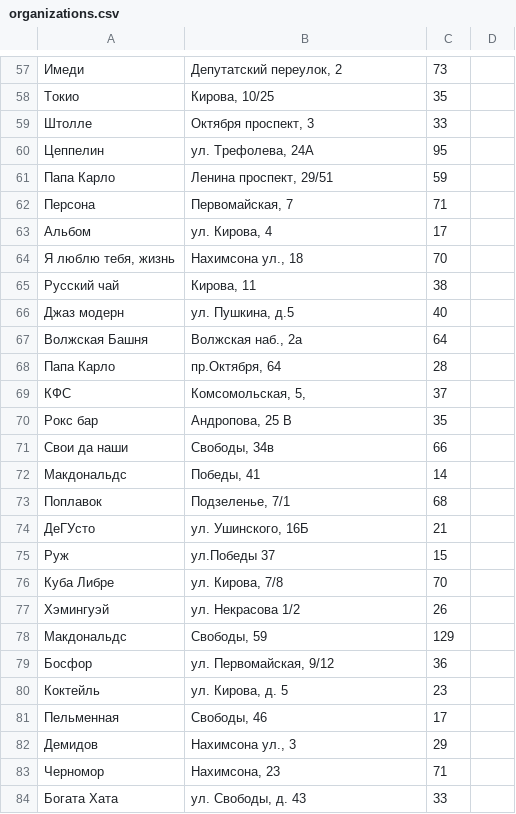
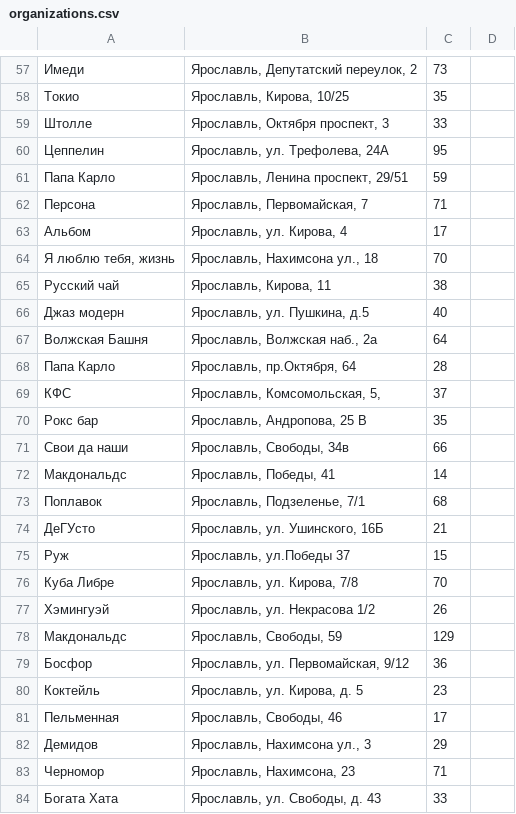
Before and after one commit to Cry0g3n/WiFi_domru, a CSV file: data/organizations.csv, drawn as a sheet; only a part is shown, gaps mark what is left out; the diff covers the shown part only.

```diff
--- a/data/organizations.csv
+++ b/data/organizations.csv
@@ -57,28 +57,28 @@
-Имеди;Депутатский переулок, 2;73;
-Токио;Кирова, 10/25;35;
-Штолле;Октября проспект, 3;33;
-Цеппелин;ул. Трефолева, 24A;95;
-Папа Карло;Ленина проспект, 29/51;59;
-Персона;Первомайская, 7;71;
-Альбом;ул. Кирова, 4;17;
-Я люблю тебя, жизнь;Нахимсона ул., 18;70;
-Русский чай;Кирова, 11;38;
-Джаз модерн;ул. Пушкина, д.5;40;
-Волжская Башня;Волжская наб., 2а;64;
-Папа Карло;пр.Октября, 64;28;
-КФС;Комсомольская, 5,;37;
-Рокс бар;Андропова, 25 В;35;
-Свои да наши;Свободы, 34в;66;
-Макдональдс;Победы, 41;14;
-Поплавок;Подзеленье, 7/1;68;
-ДеГУсто;ул. Ушинского, 16Б;21;
-Руж;ул.Победы 37;15;
-Куба Либре;ул. Кирова, 7/8;70;
-Хэмингуэй;ул. Некрасова 1/2;26;
-Макдональдс;Свободы, 59;129;
-Босфор;ул. Первомайская, 9/12;36;
-Коктейль;ул. Кирова, д. 5;23;
-Пельменная;Свободы, 46;17;
-Демидов;Нахимсона ул., 3;29;
-Черномор;Нахимсона, 23;71;
-Богата Хата;ул. Свободы, д. 43;33;
+Имеди;Ярославль, Депутатский переулок, 2;73;
+Токио;Ярославль, Кирова, 10/25;35;
+Штолле;Ярославль, Октября проспект, 3;33;
+Цеппелин;Ярославль, ул. Трефолева, 24A;95;
+Папа Карло;Ярославль, Ленина проспект, 29/51;59;
+Персона;Ярославль, Первомайская, 7;71;
+Альбом;Ярославль, ул. Кирова, 4;17;
+Я люблю тебя, жизнь;Ярославль, Нахимсона ул., 18;70;
+Русский чай;Ярославль, Кирова, 11;38;
+Джаз модерн;Ярославль, ул. Пушкина, д.5;40;
+Волжская Башня;Ярославль, Волжская наб., 2а;64;
+Папа Карло;Ярославль, пр.Октября, 64;28;
+КФС;Ярославль, Комсомольская, 5,;37;
+Рокс бар;Ярославль, Андропова, 25 В;35;
+Свои да наши;Ярославль, Свободы, 34в;66;
+Макдональдс;Ярославль, Победы, 41;14;
+Поплавок;Ярославль, Подзеленье, 7/1;68;
+ДеГУсто;Ярославль, ул. Ушинского, 16Б;21;
+Руж;Ярославль, ул.Победы 37;15;
+Куба Либре;Ярославль, ул. Кирова, 7/8;70;
+Хэмингуэй;Ярославль, ул. Некрасова 1/2;26;
+Макдональдс;Ярославль, Свободы, 59;129;
+Босфор;Ярославль, ул. Первомайская, 9/12;36;
+Коктейль;Ярославль, ул. Кирова, д. 5;23;
+Пельменная;Ярославль, Свободы, 46;17;
+Демидов;Ярославль, Нахимсона ул., 3;29;
+Черномор;Ярославль, Нахимсона, 23;71;
+Богата Хата;Ярославль, ул. Свободы, д. 43;33;
```
Also changed, not shown: 126 edited cells elsewhere in this file, data/connections.csv, 7 other files.
